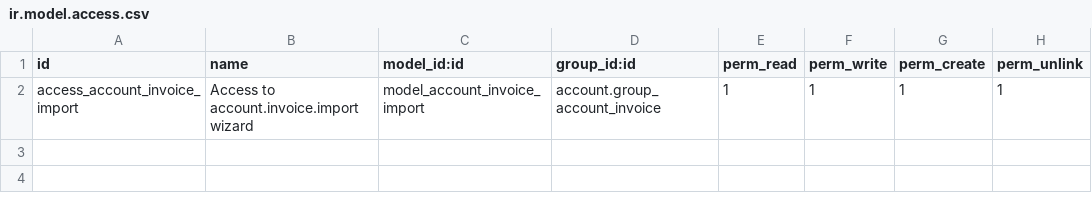
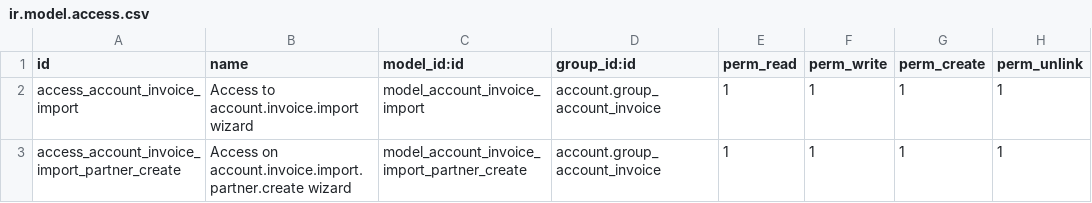
Before and after one commit to OCA/edi, a CSV file: account_invoice_import/security/ir.model.access.csv, drawn as a sheet.

Commit message:
[IMP] account_invoice_import: re-write partner create/update feature
Add import warnings in dedicated banner
Rename field invoice_import_warnings to import_warnings on account.move

```diff
--- a/account_invoice_import/security/ir.model.access.csv
+++ b/account_invoice_import/security/ir.model.access.csv
@@ -2 +2,2 @@ id,name,model_id:id,group_id:id,perm_read,perm_write,perm_create,perm_unlink
 access_account_invoice_import,Access to account.invoice.import wizard,model_account_invoice_import,account.group_account_invoice,1,1,1,1
+access_account_invoice_import_partner_create,Access on account.invoice.import.partner.create wizard,model_account_invoice_import_partner_create,account.group_account_invoice,1,1,1,1
```
Also changed, not shown: 10 other files.
